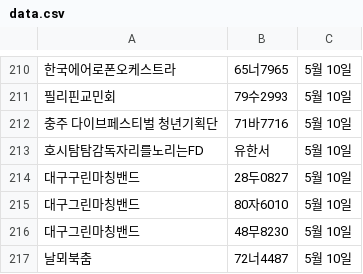
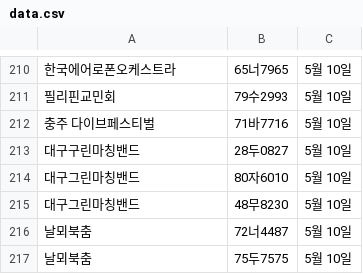
Before and after one commit to ahnonine/pdf_parking, a CSV file: data.csv, drawn as a sheet; only a part is shown, gaps mark what is left out; the shorter side is filled out with more unchanged rows; the diff names each change by its address in the sheet, - before the commit and + after, or states it on an @@ line.

Commit message:
Update data.csv

```diff
--- a/data.csv
+++ b/data.csv
-A212: 충주 다이브페스티벌 청년기획단
+A212: 충주 다이브페스티벌
-row 213: 호시탐탐감독자리를노리는FD | 유한서 | 5월 10일
```
